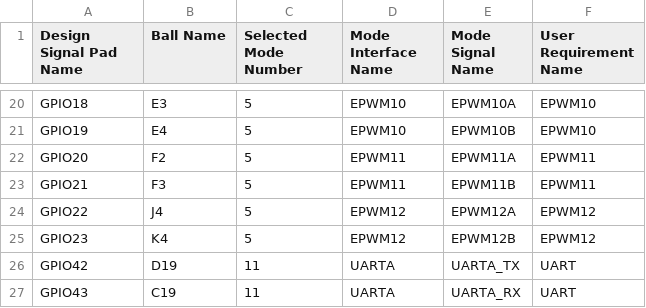
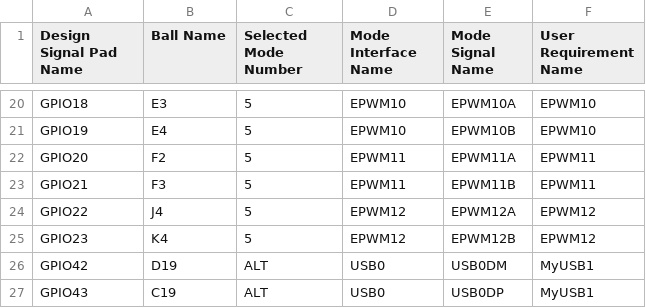
Before and after one commit to Glaysia/sysconfig_project, a CSV file: PinmuxConfigSummary.csv, drawn as a sheet; only a part is shown, gaps mark what is left out.

```diff
--- a/PinmuxConfigSummary.csv
+++ b/PinmuxConfigSummary.csv
@@ -25,3 +25,3 @@ GPIO22,J4,5,EPWM12,EPWM12A,EPWM12
 GPIO23,K4,5,EPWM12,EPWM12B,EPWM12
-GPIO42,D19,11,UARTA,UARTA_TX,UART
-GPIO43,C19,11,UARTA,UARTA_RX,UART
+GPIO42,D19,ALT,USB0,USB0DM,MyUSB1
+GPIO43,C19,ALT,USB0,USB0DP,MyUSB1
```
Also changed, not shown: 3 other files.
